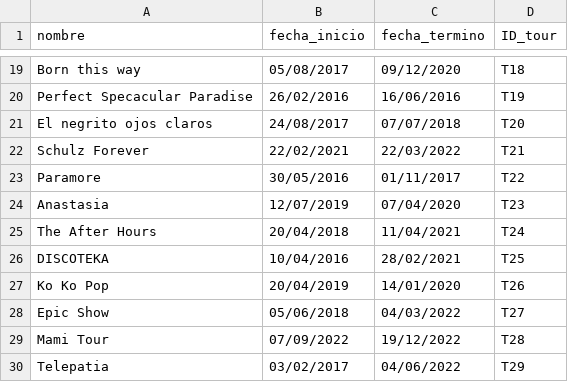
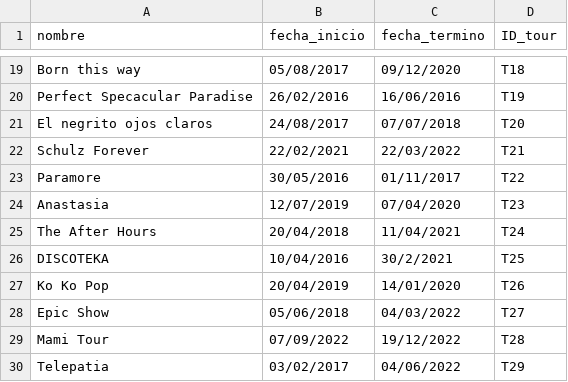
Before and after one commit to gaspcr/pagina, a CSV file: Datos Impares/tour_bdd.csv, drawn as a sheet; only a part is shown, gaps mark what is left out.

```diff
--- a/Datos Impares/tour_bdd.csv
+++ b/Datos Impares/tour_bdd.csv
@@ -25,3 +25,3 @@ Anastasia,12/07/2019,07/04/2020,T23
 The After Hours,20/04/2018,11/04/2021,T24
-DISCOTEKA,10/04/2016,28/02/2021,T25
+DISCOTEKA,10/04/2016,30/2/2021,T25
 Ko Ko Pop,20/04/2019,14/01/2020,T26
```
Also changed, not shown: 3 other files.
